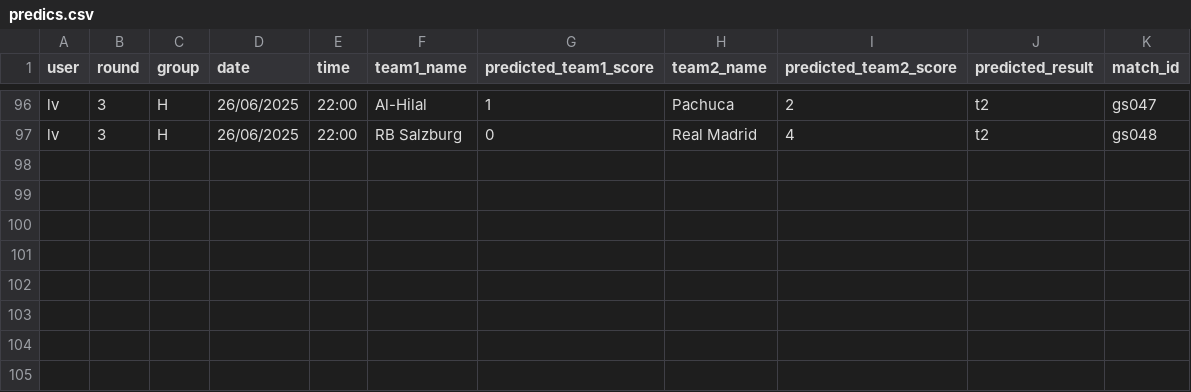
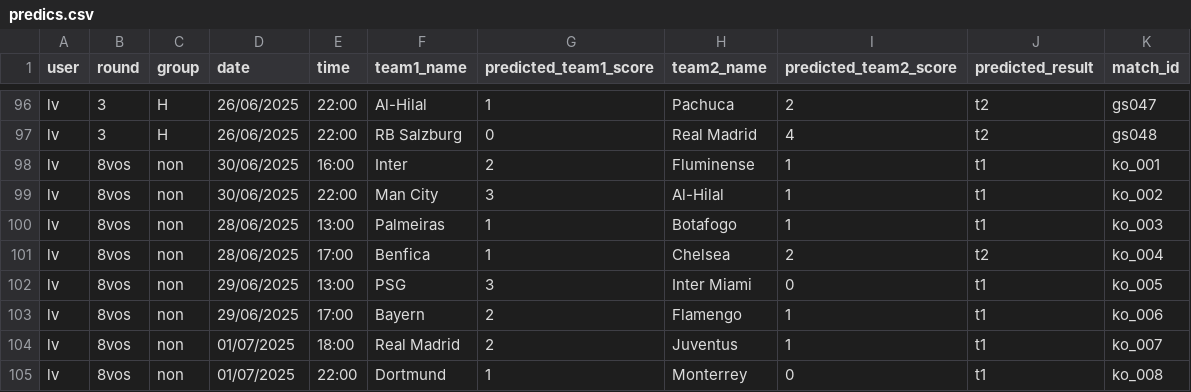
Before and after one commit to lucassvar/prodecwc, a CSV file: static/data/predics.csv, drawn as a sheet; only a part is shown, gaps mark what is left out.

Commit message:
Lucas predics round of 16

```diff
--- a/static/data/predics.csv
+++ b/static/data/predics.csv
@@ -97 +97,9 @@ lv,3,H,26/06/2025,22:00,Al-Hilal,1,Pachuca,2,t2,gs047
 lv,3,H,26/06/2025,22:00,RB Salzburg,0,Real Madrid,4,t2,gs048
+lv,8vos,non,30/06/2025,16:00,Inter,2,Fluminense,1,t1,ko_001
+lv,8vos,non,30/06/2025,22:00,Man City,3,Al-Hilal,1,t1,ko_002
+lv,8vos,non,28/06/2025,13:00,Palmeiras,1,Botafogo,1,t1,ko_003
+lv,8vos,non,28/06/2025,17:00,Benfica,1,Chelsea,2,t2,ko_004
+lv,8vos,non,29/06/2025,13:00,PSG,3,Inter Miami,0,t1,ko_005
+lv,8vos,non,29/06/2025,17:00,Bayern,2,Flamengo,1,t1,ko_006
+lv,8vos,non,01/07/2025,18:00,Real Madrid,2,Juventus,1,t1,ko_007
+lv,8vos,non,01/07/2025,22:00,Dortmund,1,Monterrey,0,t1,ko_008
```
